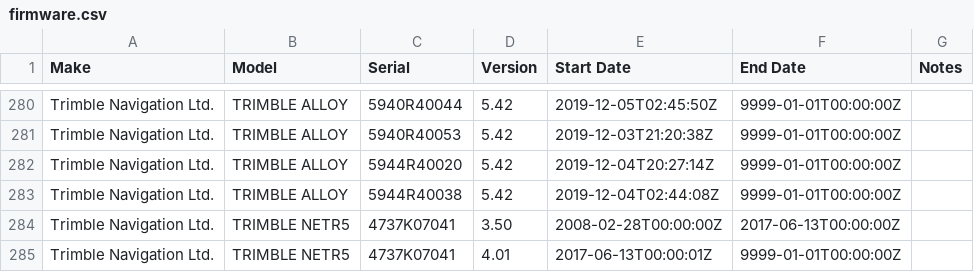
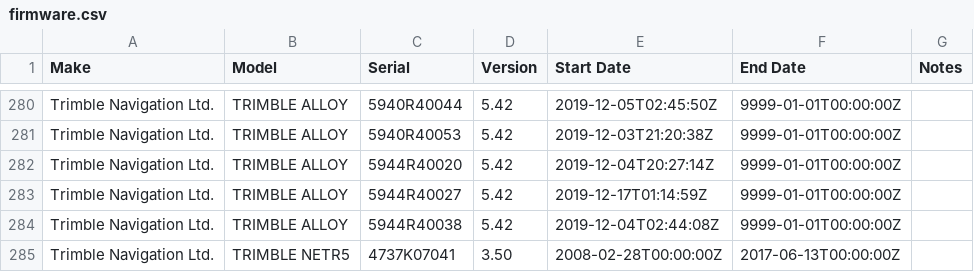
Before and after one commit to GeoNet/delta, a CSV file: install/firmware.csv, drawn as a sheet; only a part is shown, gaps mark what is left out; the shorter side is filled out with more unchanged rows; the diff names each change by its address in the sheet, - before the commit and + after, or states it on an @@ line.

```diff
--- a/install/firmware.csv
+++ b/install/firmware.csv
+row 283: Trimble Navigation Ltd. | TRIMBLE ALLOY | 5944R40027 | 5.42 | 2019-12-17T01:14:59Z | 9999-01-01T00:00:00Z
```
Also changed, not shown: install/receivers.csv, install/sessions.csv.
